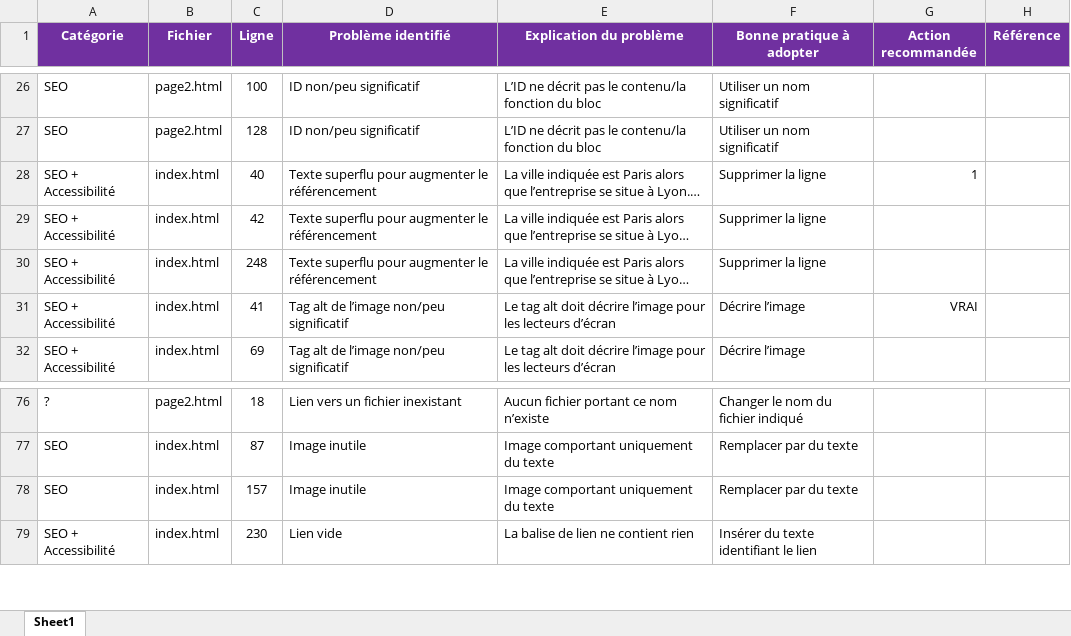
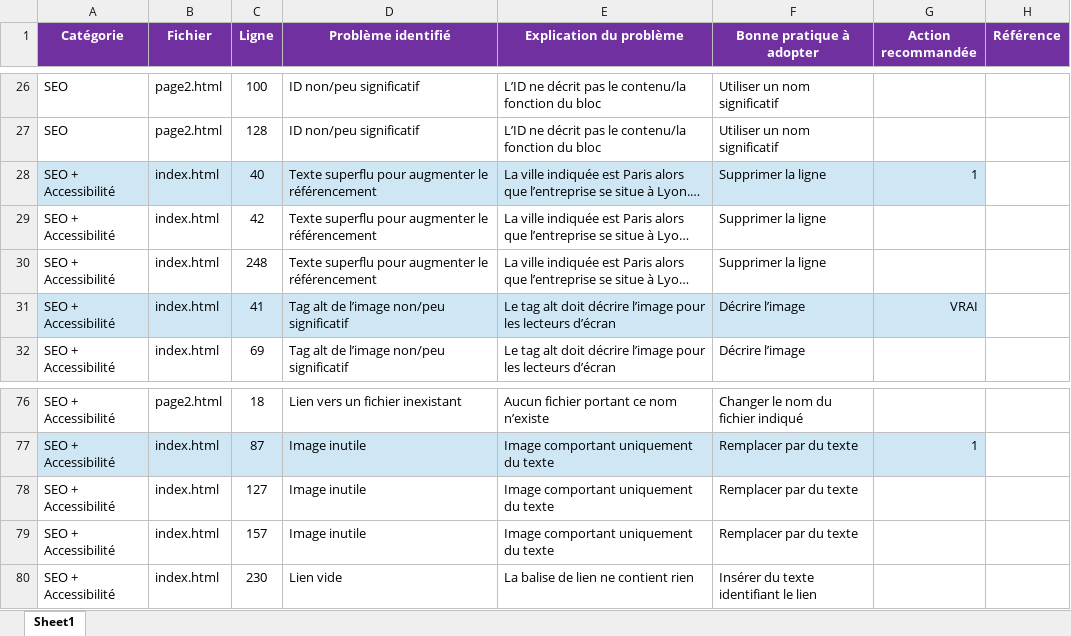
Before and after one commit to ThibaultP7/ThibaultParodi_4_17012021, an Excel workbook: ressources/analyse/Audit-SEO.xlsx, sheet Sheet1, drawn as a sheet; only a part is shown, gaps mark what is left out; long unchanged cells end in …; values as stored, in another font and other column widths than the file's, no borders; addresses are those after the commit; the diff covers the shown part only; the diff names each change by its address in the sheet, - before the commit and + after, or states it on an @@ line.

```diff
--- a/ressources/analyse/Audit-SEO.xlsx (sheet Sheet1)
+++ b/ressources/analyse/Audit-SEO.xlsx (sheet Sheet1)
-A28:G28 fill: none
+A28:G28 fill: #CFE7F5
-A31:G31 fill: none
+A31:G31 fill: #CFE7F5
-A76 (Catégorie): ?
+A76 (Catégorie): SEO + Accessibilité
-A77 (Catégorie): SEO
+A77 (Catégorie): SEO + Accessibilité
-A77:G77 fill: none
+A77:G77 fill: #CFE7F5
-G77 (Action recommandée): (empty)
+G77 (Action recommandée): 1
+row 78: SEO + Accessibilité | index.html | 127 | Image inutile | Image comportant uniquement du texte | Remplacer par du texte
-A79 (Catégorie): SEO
+A79 (Catégorie): SEO + Accessibilité
```
Also changed, not shown: 4 added rows, 37 edited cells and cell formats elsewhere in this sheet, 3 other files.
